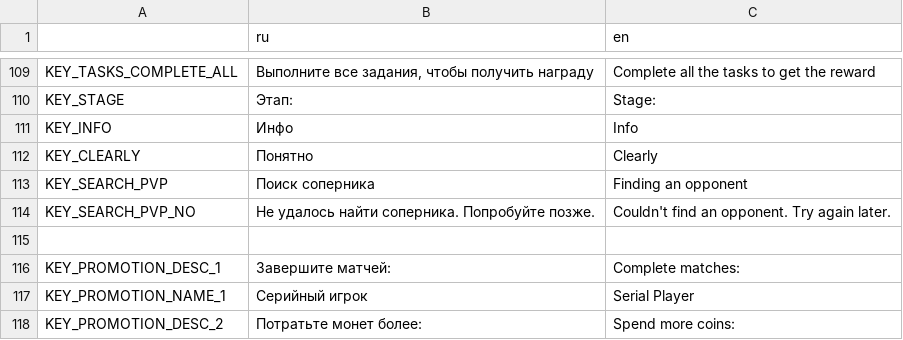
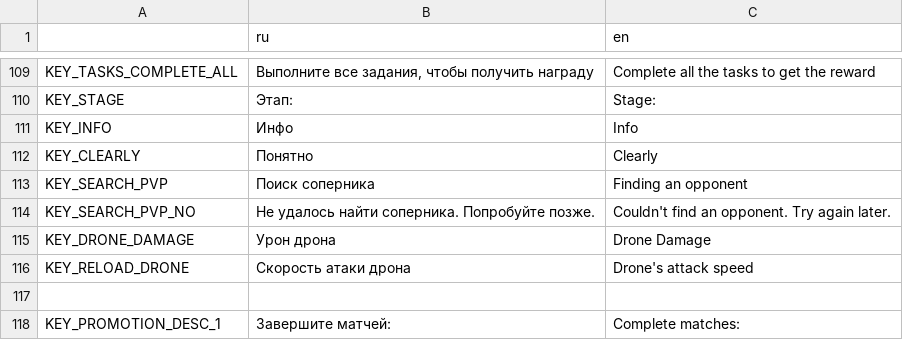
Before and after one commit to DanilQli/TowerDefence, a CSV file: lang/translation.csv, drawn as a sheet; only a part is shown, gaps mark what is left out; the shorter side is filled out with more unchanged rows.

```diff
--- a/lang/translation.csv
+++ b/lang/translation.csv
@@ -114,2 +114,4 @@ KEY_SEARCH_PVP,Поиск соперника,Finding an opponent
 KEY_SEARCH_PVP_NO,Не удалось найти соперника. Попробуйте позже.,Couldn't find an opponent. Try again later.
+KEY_DRONE_DAMAGE,Урон дрона,Drone Damage
+KEY_RELOAD_DRONE,Скорость атаки дрона,Drone's attack speed
 
```
Also changed, not shown: 7 other files.
